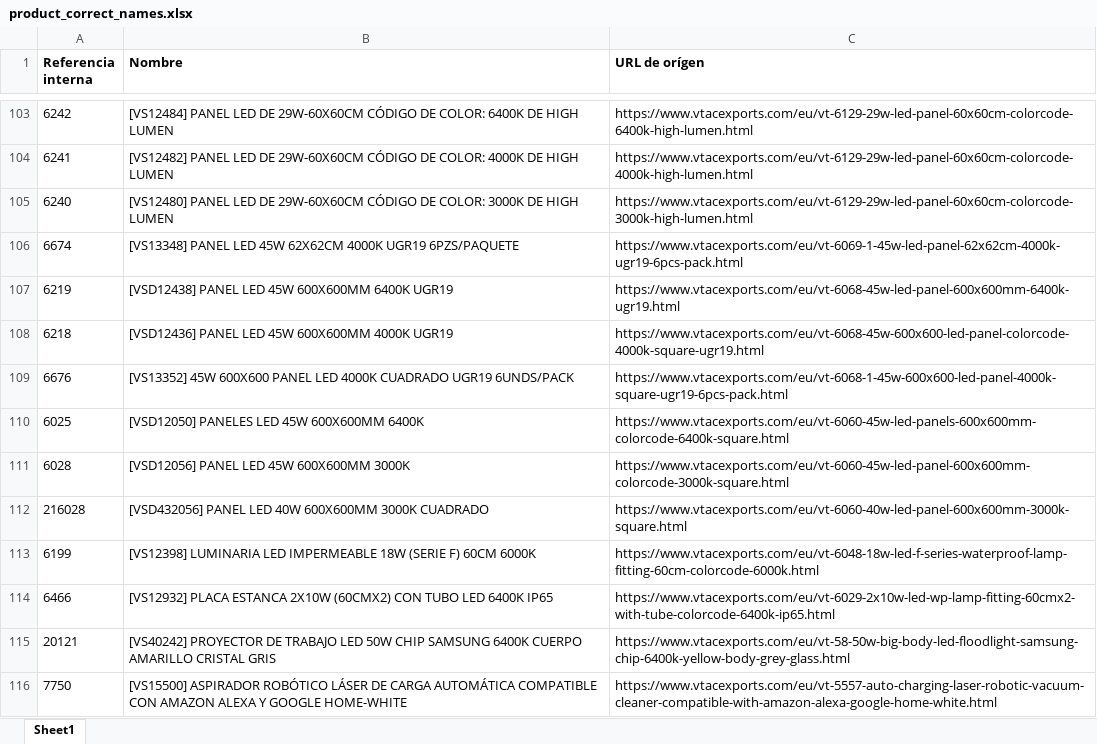
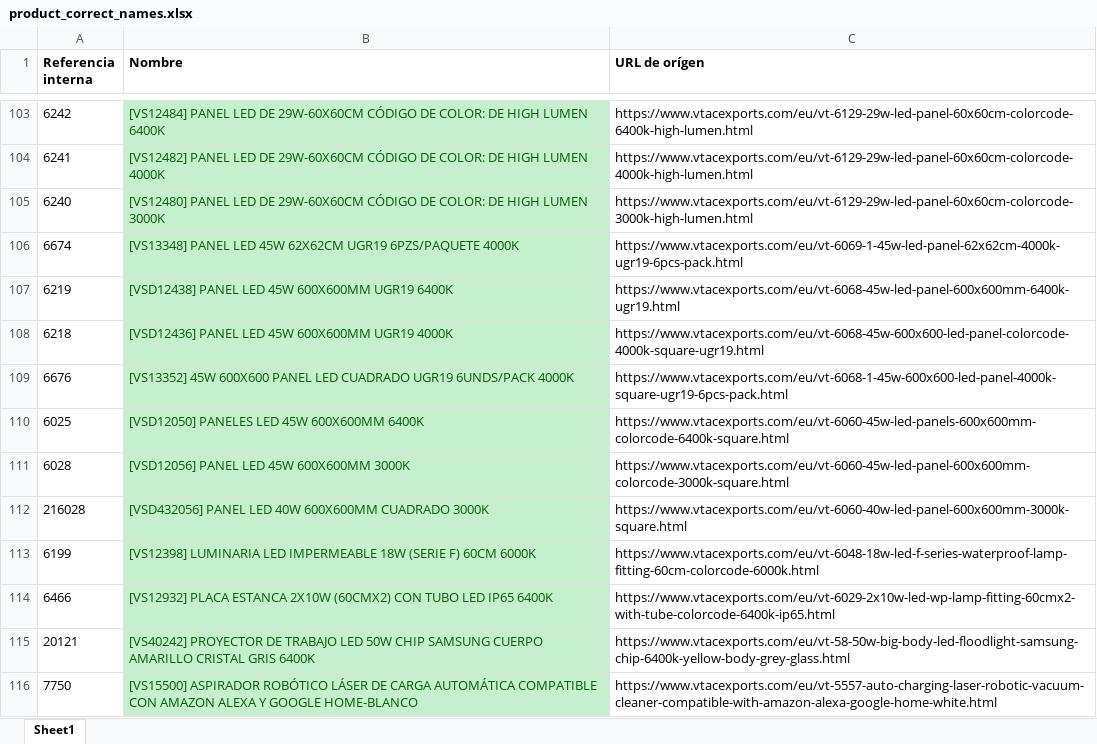
Before and after one commit to djxmeel/optima-scrapper, an Excel workbook: data/common/excel/product_correct_names.xlsx, sheet Sheet1, drawn as a sheet; only a part is shown, gaps mark what is left out; values as stored, in another font and other column widths than the file's, no borders; the diff covers the shown part only; the diff names each change by its address in the sheet, - before the commit and + after, or states it on an @@ line.

```diff
--- a/data/common/excel/product_correct_names.xlsx (sheet Sheet1)
+++ b/data/common/excel/product_correct_names.xlsx (sheet Sheet1)
@@ B103:B116 fill: none → #C6EFCE, text colour: black → #006100 @@
-B103 (Nombre): …DE COLOR: 6400K DE HIGH LUMEN
+B103 (Nombre): …DE COLOR: DE HIGH LUMEN 6400K
-B104 (Nombre): …DE COLOR: 4000K DE HIGH LUMEN
+B104 (Nombre): …DE COLOR: DE HIGH LUMEN 4000K
-B105 (Nombre): …DE COLOR: 3000K DE HIGH LUMEN
+B105 (Nombre): …DE COLOR: DE HIGH LUMEN 3000K
-B106 (Nombre): …45W 62X62CM 4000K UGR19 6PZS/PAQUETE
+B106 (Nombre): …45W 62X62CM UGR19 6PZS/PAQUETE 4000K
-B107 (Nombre): …45W 600X600MM 6400K UGR19
+B107 (Nombre): …45W 600X600MM UGR19 6400K
-B108 (Nombre): …45W 600X600MM 4000K UGR19
+B108 (Nombre): …45W 600X600MM UGR19 4000K
-B109 (Nombre): …PANEL LED 4000K CUADRADO UGR19 6UNDS/PACK
+B109 (Nombre): …PANEL LED CUADRADO UGR19 6UNDS/PACK 4000K
-B112 (Nombre): …40W 600X600MM 3000K CUADRADO
+B112 (Nombre): …40W 600X600MM CUADRADO 3000K
-B114 (Nombre): …TUBO LED 6400K IP65
+B114 (Nombre): …TUBO LED IP65 6400K
-B115 (Nombre): …CHIP SAMSUNG 6400K CUERPO AMARILLO CRISTAL GRIS
+B115 (Nombre): …CHIP SAMSUNG CUERPO AMARILLO CRISTAL GRIS 6400K
-B116 (Nombre): …Y GOOGLE HOME-WHITE
+B116 (Nombre): …Y GOOGLE HOME-BLANCO
```
Also changed, not shown: 29 removed rows, 35 edited cells and cell formats elsewhere in this sheet, 1 other file.
